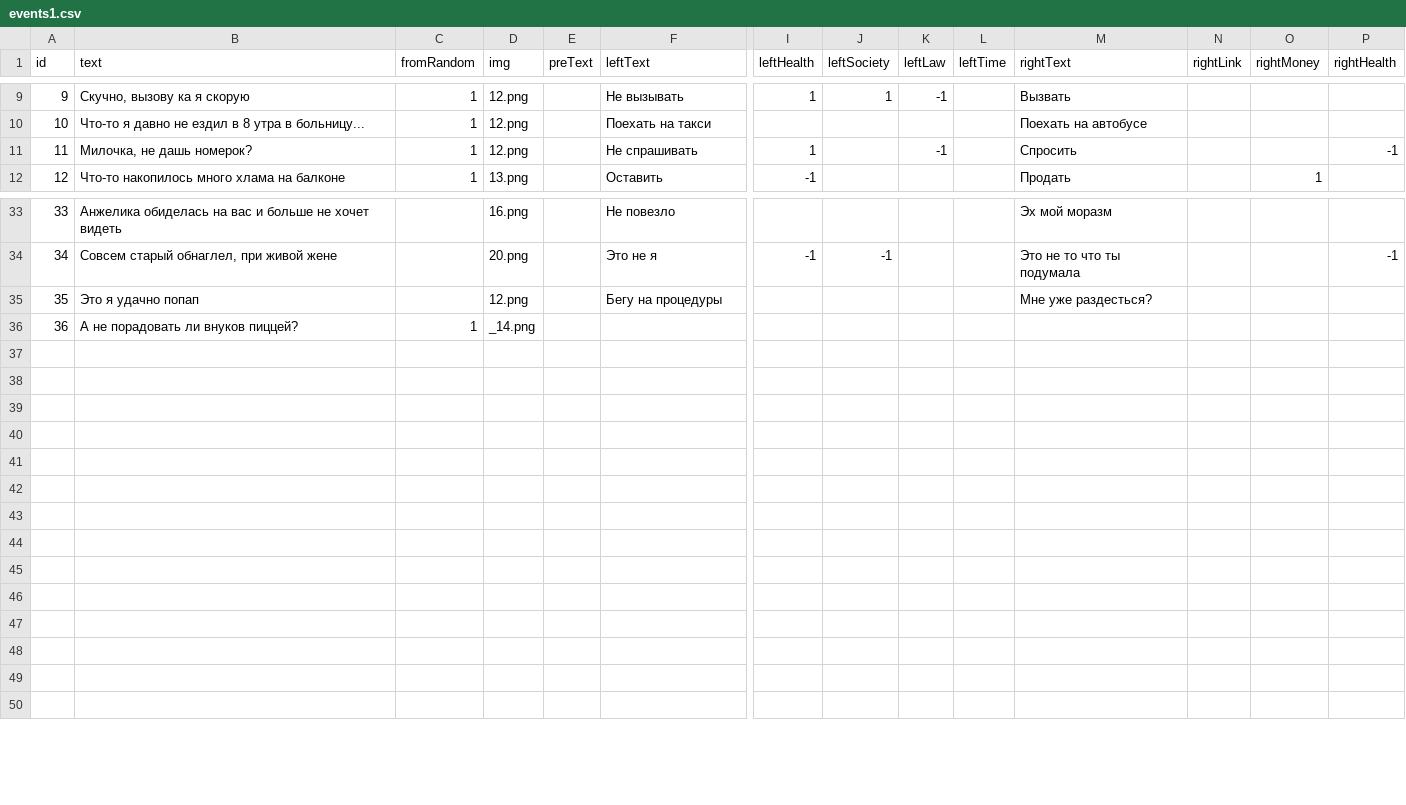
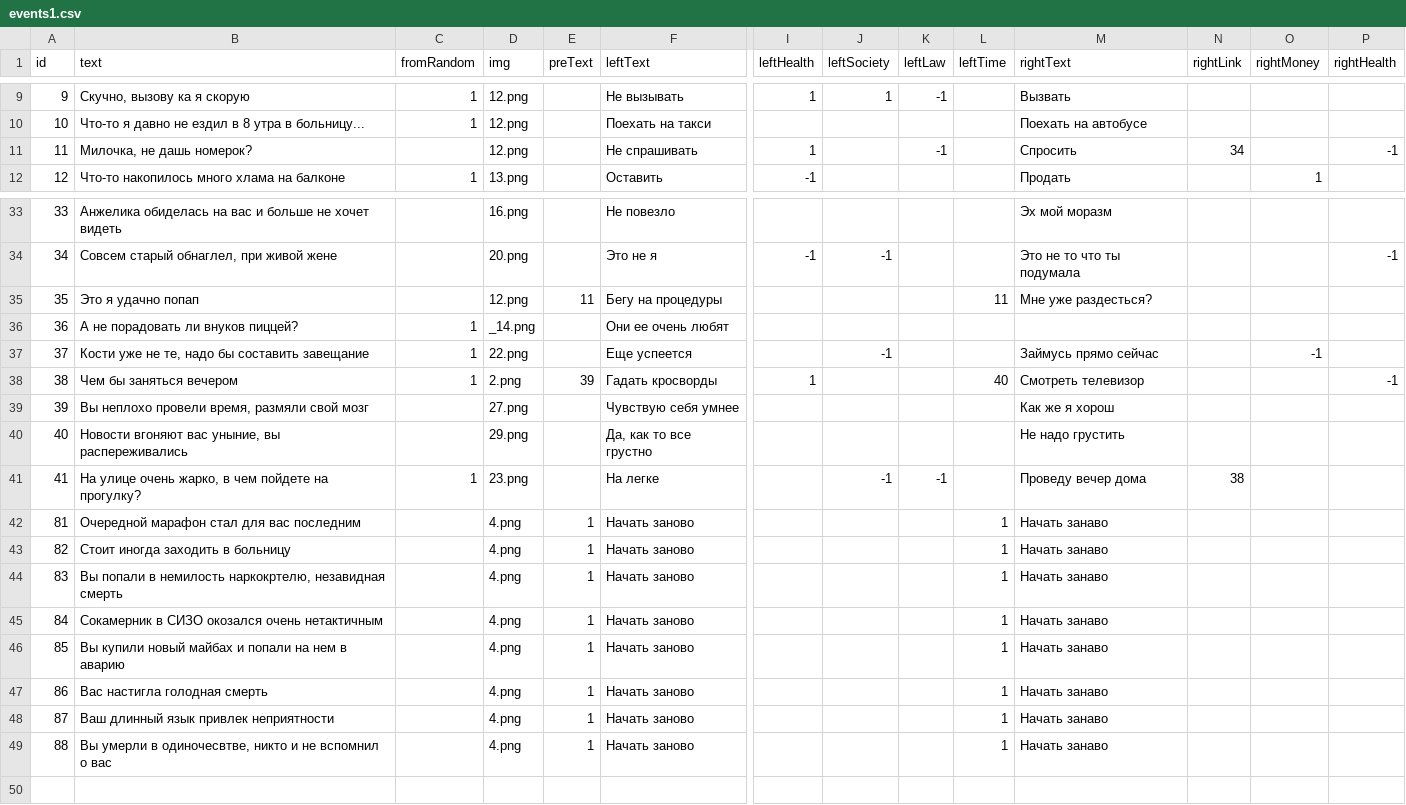
Before and after one commit to v9gel/ded, a CSV file: src/assets/events1.csv, drawn as a sheet; only a part is shown, gaps mark what is left out; rows hold the shown columns only; the diff names each change by its address in the sheet, - before the commit and + after, or states it on an @@ line.

```diff
--- a/src/assets/events1.csv
+++ b/src/assets/events1.csv
-C11 (fromRandom): 1
+C11 (fromRandom): (empty)
-N11 (rightLink): (empty)
+N11 (rightLink): 34
-E35 (preText): (empty)
+E35 (preText): 11
-L35 (leftTime): (empty)
+L35 (leftTime): 11
-F36 (leftText): (empty)
+F36 (leftText): Они ее очень любят
-row 37: (empty)
+row 37: 37 | Кости уже не те, надо бы составить завещание | 1 | 22.png |  | Еще успеется |  | -1 |  |  | Займусь прямо сейчас |  | -1
-row 38: (empty)
+row 38: 38 | Чем бы заняться вечером | 1 | 2.png | 39 | Гадать кросворды | 1 |  |  | 40 | Смотреть телевизор |  |  | -1
-row 39: (empty)
+row 39: 39 | Вы неплохо провели время, размяли свой мозг |  | 27.png |  | Чувствую себя умнее |  |  |  |  | Как же я хорош
-row 40: (empty)
+row 40: 40 | Новости вгоняют вас уныние, вы распереживались |  | 29.png |  | Да, как то все грустно |  |  |  |  | Не надо грустить
-row 41: (empty)
+row 41: 41 | На улице очень жарко, в чем пойдете на прогулку? | 1 | 23.png |  | На легке |  | -1 | -1 |  | Проведу вечер дома | 38
-row 42: (empty)
+row 42: 81 | Очередной марафон стал для вас последним |  | 4.png | 1 | Начать заново |  |  |  | 1 | Начать занаво
-row 43: (empty)
+row 43: 82 | Стоит иногда заходить в больницу |  | 4.png | 1 | Начать заново |  |  |  | 1 | Начать занаво
-row 44: (empty)
+row 44: 83 | Вы попали в немилость наркокртелю, незавидная смерть |  | 4.png | 1 | Начать заново |  |  |  | 1 | Начать занаво
-row 45: (empty)
+row 45: 84 | Сокамерник в СИЗО окозался очень нетактичным |  | 4.png | 1 | Начать заново |  |  |  | 1 | Начать занаво
-row 46: (empty)
+row 46: 85 | Вы купили новый майбах и попали на нем в аварию |  | 4.png | 1 | Начать заново |  |  |  | 1 | Начать занаво
-row 47: (empty)
+row 47: 86 | Вас настигла голодная смерть |  | 4.png | 1 | Начать заново |  |  |  | 1 | Начать занаво
-row 48: (empty)
+row 48: 87 | Ваш длинный язык привлек неприятности |  | 4.png | 1 | Начать заново |  |  |  | 1 | Начать занаво
-row 49: (empty)
+row 49: 88 | Вы умерли в одиночесвтве, никто и не вспомнил о вас |  | 4.png | 1 | Начать заново |  |  |  | 1 | Начать занаво
```
Also changed, not shown: 5 other files.
